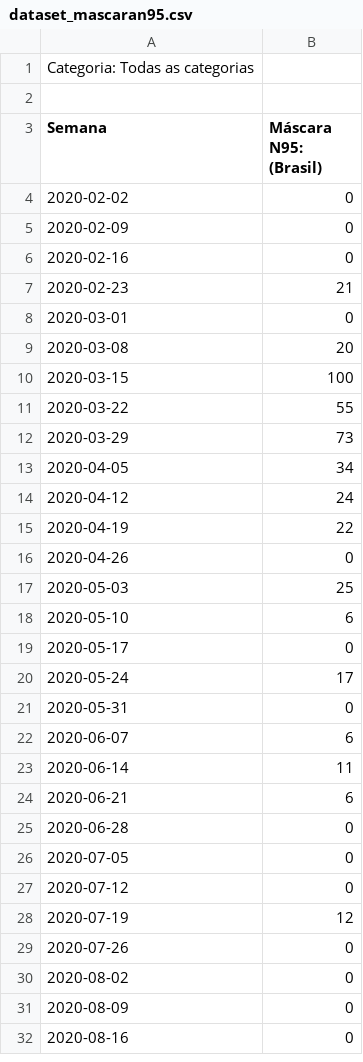
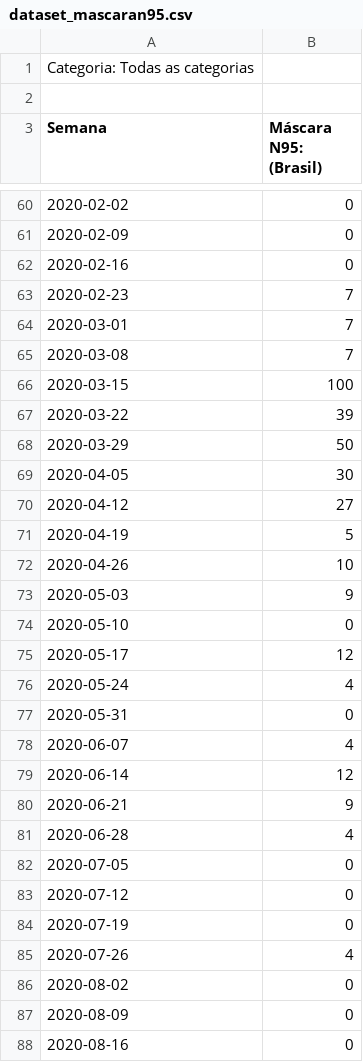
Before and after one commit to Patotricks15/Graduacao-UFRRJ, a CSV file: Estudo de caso/dataset_mascaran95.csv, drawn as a sheet; only a part is shown, gaps mark what is left out; the diff covers the shown part only.

```diff
--- a/Estudo de caso/dataset_mascaran95.csv
+++ b/Estudo de caso/dataset_mascaran95.csv
@@ -6,25 +62,25 @@ Semana,Máscara N95: (Brasil)
 2020-02-16,0
-2020-02-23,21
-2020-03-01,0
-2020-03-08,20
+2020-02-23,7
+2020-03-01,7
+2020-03-08,7
 2020-03-15,100
-2020-03-22,55
-2020-03-29,73
-2020-04-05,34
-2020-04-12,24
-2020-04-19,22
-2020-04-26,0
-2020-05-03,25
-2020-05-10,6
-2020-05-17,0
-2020-05-24,17
+2020-03-22,39
+2020-03-29,50
+2020-04-05,30
+2020-04-12,27
+2020-04-19,5
+2020-04-26,10
+2020-05-03,9
+2020-05-10,0
+2020-05-17,12
+2020-05-24,4
 2020-05-31,0
-2020-06-07,6
-2020-06-14,11
-2020-06-21,6
-2020-06-28,0
+2020-06-07,4
+2020-06-14,12
+2020-06-21,9
+2020-06-28,4
 2020-07-05,0
 2020-07-12,0
-2020-07-19,12
-2020-07-26,0
+2020-07-19,0
+2020-07-26,4
 2020-08-02,0
```
Also changed, not shown: 56 added rows, 6 removed rows and 11 edited cells elsewhere in this file, Estudo de caso/dataset_alcool70.csv.
